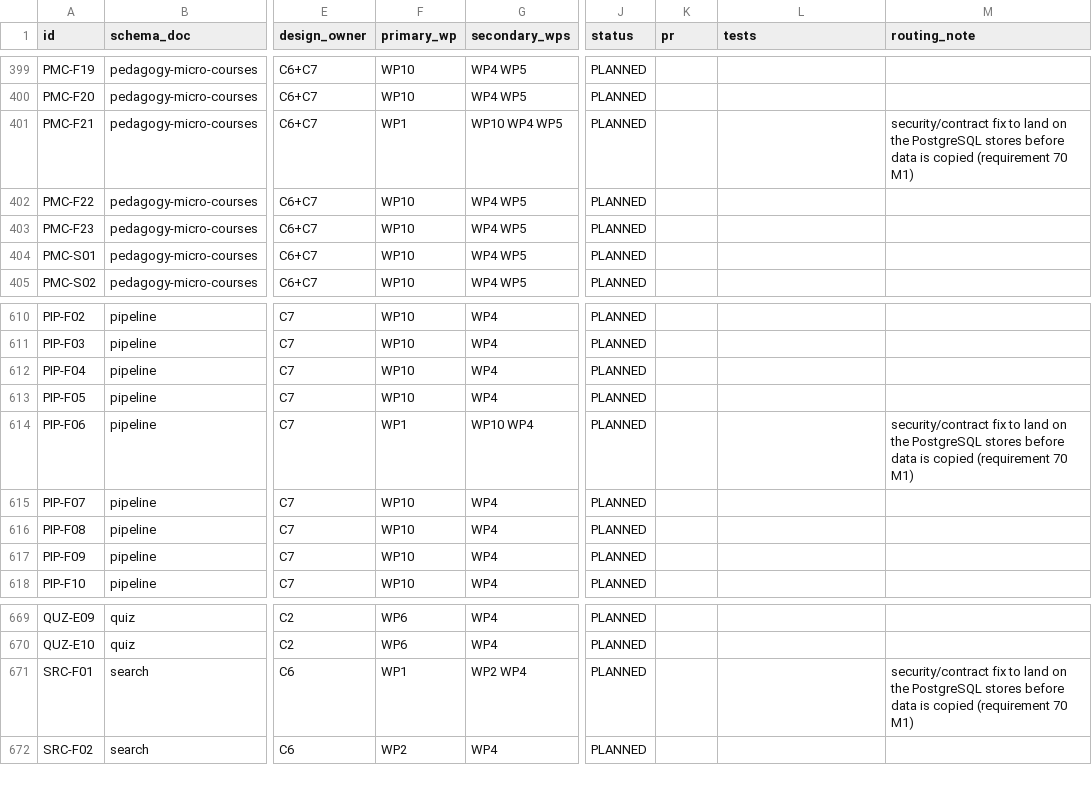
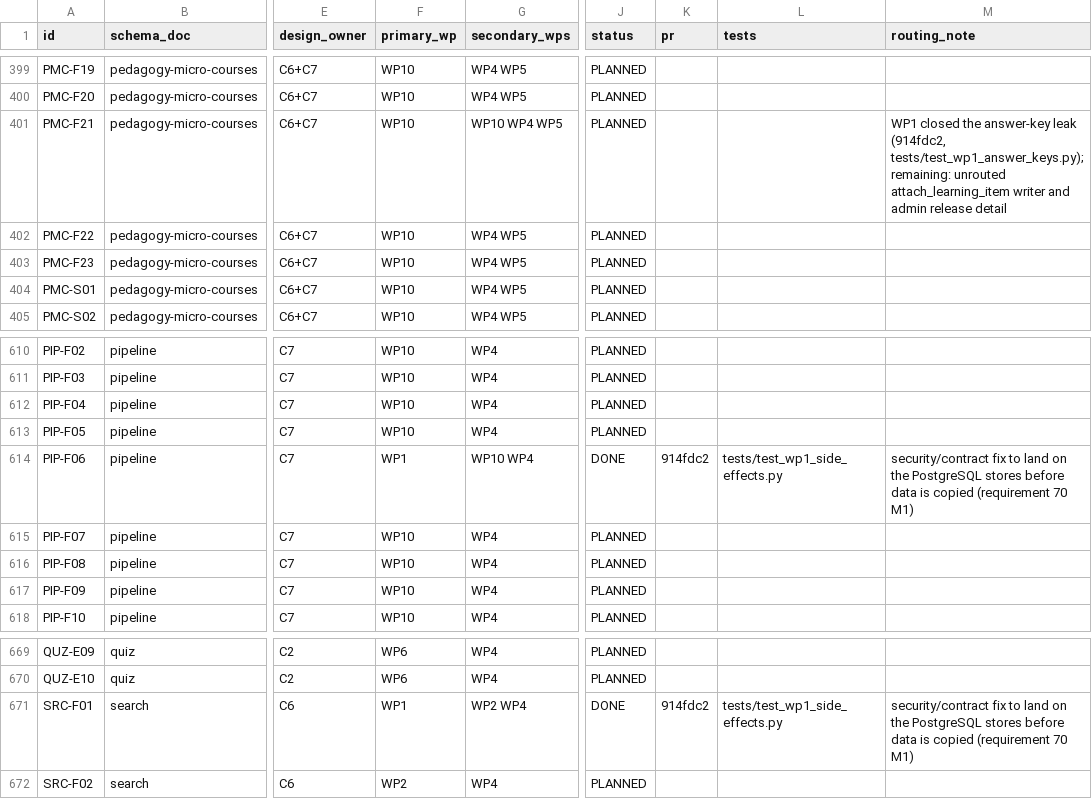
Before and after one commit to sutanuchaudhuri/knowledge-bank-ingestion, a CSV file: documentation/database/findings_register.csv, drawn as a sheet; only a part is shown, gaps mark what is left out; the diff covers the shown part only; the diff names each change by its address in the sheet, - before the commit and + after, or states it on an @@ line.

```diff
--- a/documentation/database/findings_register.csv
+++ b/documentation/database/findings_register.csv
-F401 (primary_wp): WP1
+F401 (primary_wp): WP10
-M401 (routing_note): security/contract fix to land on the PostgreSQL stores before data is copied (requirement 70 M1)
+M401 (routing_note): WP1 closed the answer-key leak (914fdc2, tests/test_wp1_answer_keys.py); remaining: unrouted attach_learning_item writer and admin release detail
-J614 (status): PLANNED
+J614 (status): DONE
-K614 (pr): (empty)
+K614 (pr): 914fdc2
-L614 (tests): (empty)
+L614 (tests): tests/test_wp1_side_effects.py
-J671 (status): PLANNED
+J671 (status): DONE
-K671 (pr): (empty)
+K671 (pr): 914fdc2
-L671 (tests): (empty)
+L671 (tests): tests/test_wp1_side_effects.py
```
Also changed, not shown: 43 edited cells elsewhere in this file, 1 other file.
